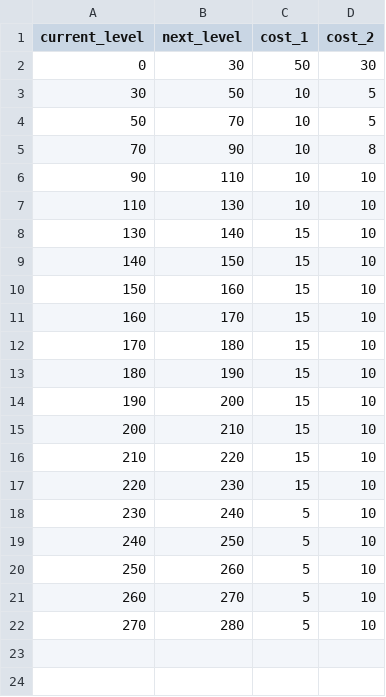
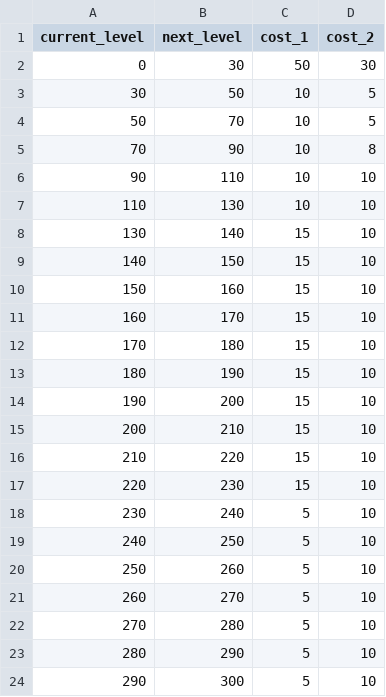
Before and after one commit to weiliang79/princess-connect-simple-calculator, a CSV file: src/data/weapon_upgrade.csv, drawn as a sheet; the diff names each change by its address in the sheet, - before the commit and + after, or states it on an @@ line.

Commit message:
feat: update weapon upgrade data (290 and 300)

```diff
--- a/src/data/weapon_upgrade.csv
+++ b/src/data/weapon_upgrade.csv
+row 23: 280 | 290 | 5 | 10
+row 24: 290 | 300 | 5 | 10
```
